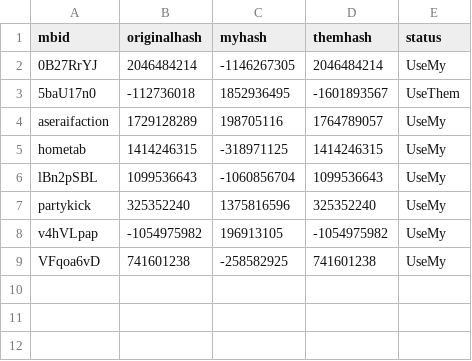
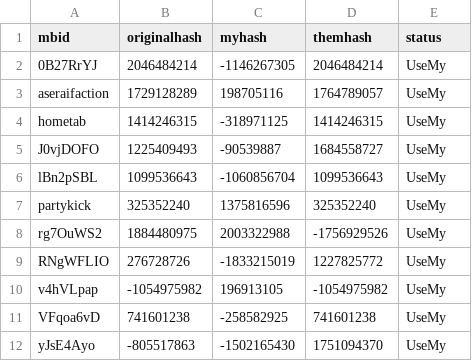
Before and after one commit to freeExec/ruMount-BladeBannerlord, a CSV file: sync-state-dog729/Native-std_TaleWorlds_MountAndBlade_ViewModelCollection.csv, drawn as a sheet; removed rows and columns are numbered as before the commit, all else as after; the diff names each change by its address in the sheet, - before the commit and + after, or states it on an @@ line.

```diff
--- a/sync-state-dog729/Native-std_TaleWorlds_MountAndBlade_ViewModelCollection.csv
+++ b/sync-state-dog729/Native-std_TaleWorlds_MountAndBlade_ViewModelCollection.csv
-row 3: 5baU17n0 | -112736018 | 1852936495 | -1601893567 | UseThem
+row 5: J0vjDOFO | 1225409493 | -90539887 | 1684558727 | UseMy
+row 8: rg7OuWS2 | 1884480975 | 2003322988 | -1756929526 | UseMy
+row 9: RNgWFLIO | 276728726 | -1833215019 | 1227825772 | UseMy
+row 12: yJsE4Ayo | -805517863 | -1502165430 | 1751094370 | UseMy
```
Also changed, not shown: sync-state-dog729/Native-std_module_strings_xml.csv, sync-state-dog729/Native-std_native_strings_xml.csv, 14 other files.
